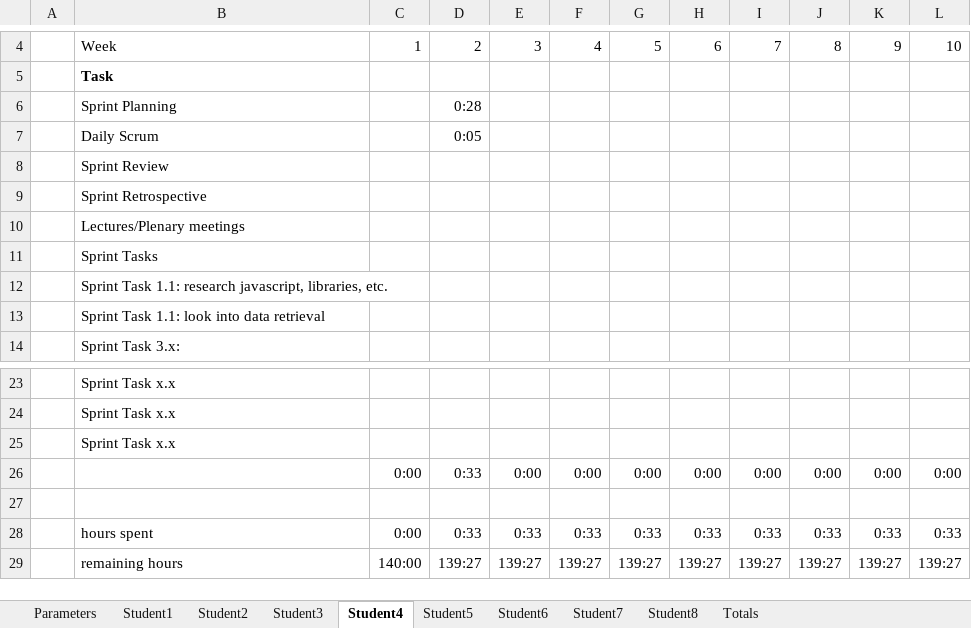
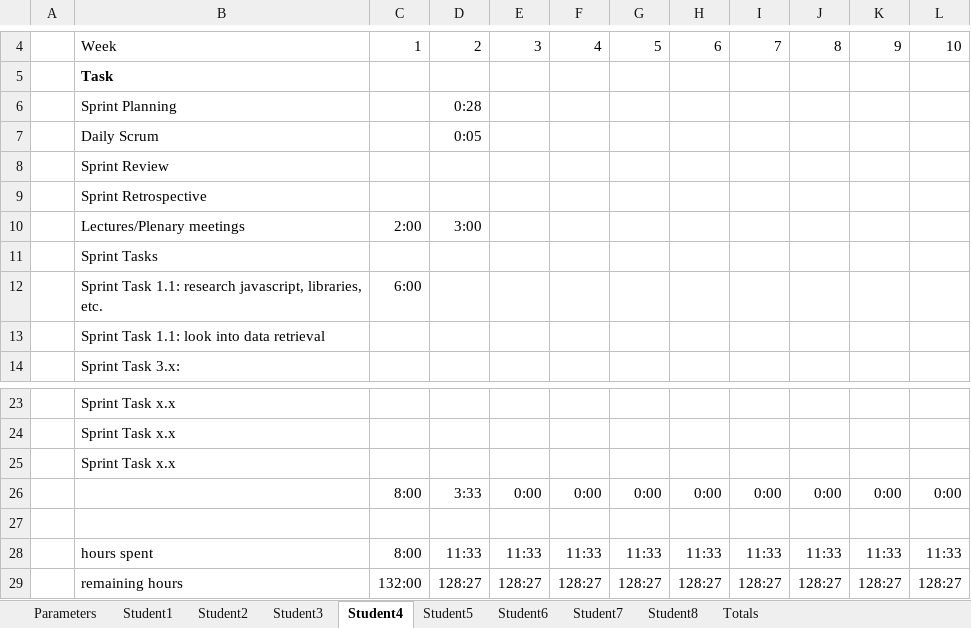
Before and after one commit to feyclan/DBLVis, an Excel workbook: Group08 DBL-2 Scrum Timesheets 201900131.xlsx, sheet Student4, drawn as a sheet; only a part is shown, gaps mark what is left out; values as stored, in another font and other column widths than the file's, no borders; removed rows and columns are numbered as before the commit, all else as after; the diff names each change by its address in the sheet, - before the commit and + after, or states it on an @@ line.

Commit message:
hours table

```diff
--- a/Group08 DBL-2 Scrum Timesheets 201900131.xlsx (sheet Student4)
+++ b/Group08 DBL-2 Scrum Timesheets 201900131.xlsx (sheet Student4)
-row 10:  | Lectures/Plenary meetings
+row 10:  | Lectures/Plenary meetings | 2:00 | 3:00
-C12: (empty)
+C12: 6:00
-C26: 0:00
+C26: 8:00
-D26: 0:33
+D26: 3:33
-row 28:  | hours spent | 0:00 | 0:33 | 0:33 | 0:33 | 0:33 | 0:33 | 0:33 | 0:33 | 0:33 | 0:33
-row 29:  | remaining hours | 140:00 | 139:27 | 139:27 | 139:27 | 139:27 | 139:27 | 139:27 | 139:27 | 139:27 | 139:27
+row 28:  | hours spent | 8:00 | 11:33 | 11:33 | 11:33 | 11:33 | 11:33 | 11:33 | 11:33 | 11:33 | 11:33
+row 29:  | remaining hours | 132:00 | 128:27 | 128:27 | 128:27 | 128:27 | 128:27 | 128:27 | 128:27 | 128:27 | 128:27
```
Also changed, not shown: sheet Totals, charts or pictures.
